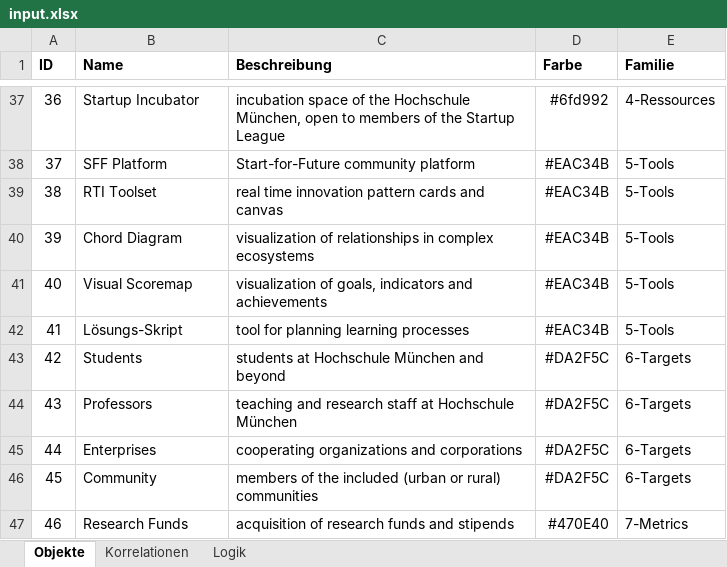
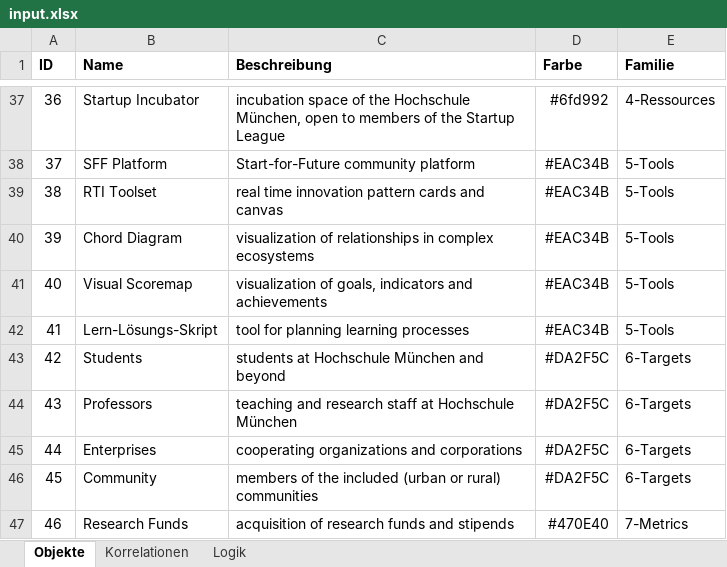
Before and after one commit to simonline/chord, an Excel workbook: docs/input.xlsx, sheet Objekte, drawn as a sheet; only a part is shown, gaps mark what is left out; values as stored, in another font and other column widths than the file's, no borders; the diff names each change by its address in the sheet, - before the commit and + after, or states it on an @@ line.

```diff
--- a/docs/input.xlsx (sheet Objekte)
+++ b/docs/input.xlsx (sheet Objekte)
-B42 (Name): Lösungs-Skript
+B42 (Name): Lern-Lösungs-Skript
```
Also changed, not shown: sheet Korrelationen.
